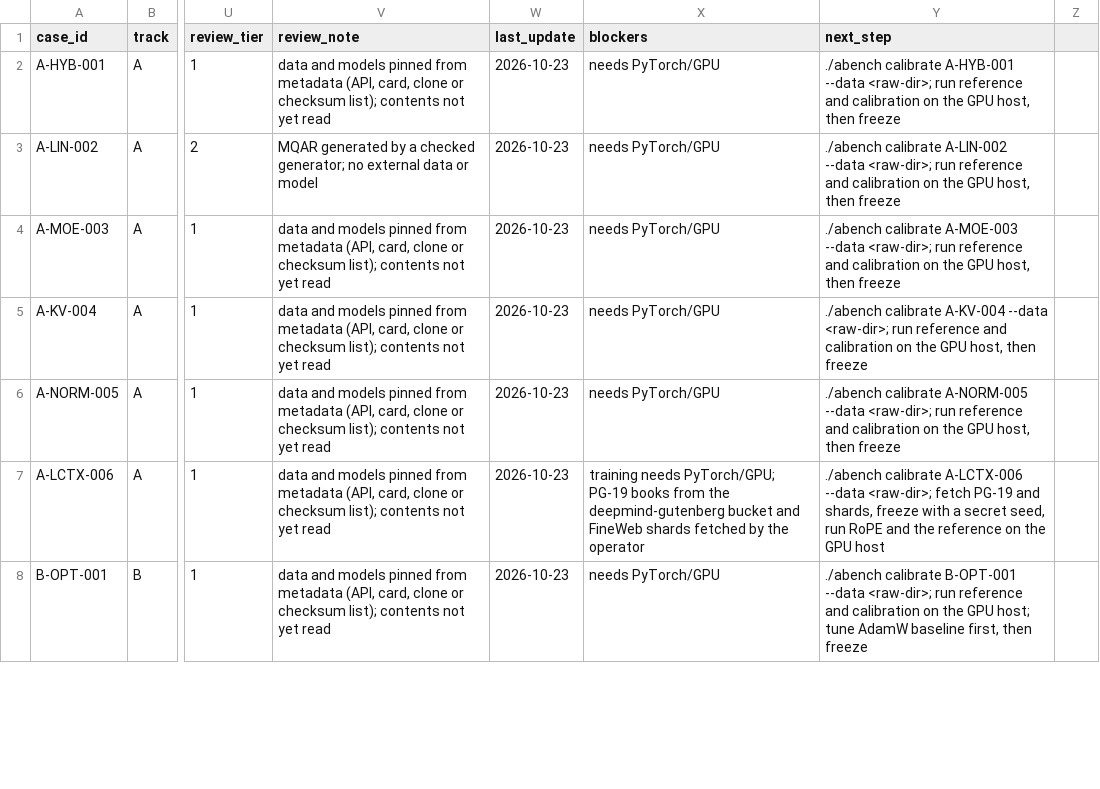
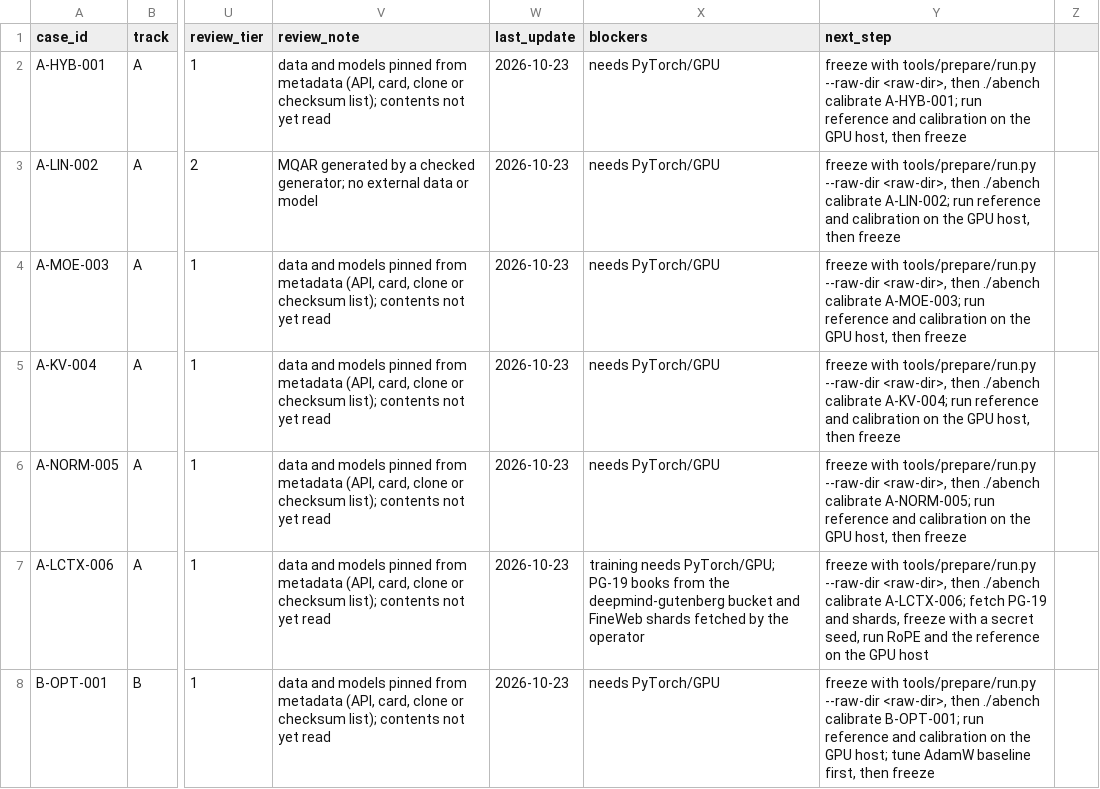
Before and after one commit to HuiCir/ABench, a CSV file: verify.csv, drawn as a sheet; only a part is shown, gaps mark what is left out; the diff covers the shown part only; the diff names each change by its address in the sheet, - before the commit and + after, or states it on an @@ line.

```diff
--- a/verify.csv
+++ b/verify.csv
-Y2 (next_step): ./abench calibrate A-HYB-001 --data <raw-dir>; run reference…
+Y2 (next_step): freeze with tools/prepare/run.py --raw-dir <raw-dir>, then ./abench calibrate A-HYB-001; run reference…
-Y3 (next_step): ./abench calibrate A-LIN-002 --data <raw-dir>; run reference…
+Y3 (next_step): freeze with tools/prepare/run.py --raw-dir <raw-dir>, then ./abench calibrate A-LIN-002; run reference…
-Y4 (next_step): ./abench calibrate A-MOE-003 --data <raw-dir>; run reference…
+Y4 (next_step): freeze with tools/prepare/run.py --raw-dir <raw-dir>, then ./abench calibrate A-MOE-003; run reference…
-Y5 (next_step): ./abench calibrate A-KV-004 --data <raw-dir>; run reference…
+Y5 (next_step): freeze with tools/prepare/run.py --raw-dir <raw-dir>, then ./abench calibrate A-KV-004; run reference…
-Y6 (next_step): ./abench calibrate A-NORM-005 --data <raw-dir>; run reference…
+Y6 (next_step): freeze with tools/prepare/run.py --raw-dir <raw-dir>, then ./abench calibrate A-NORM-005; run reference…
-Y7 (next_step): ./abench calibrate A-LCTX-006 --data <raw-dir>; fetch PG-19…
+Y7 (next_step): freeze with tools/prepare/run.py --raw-dir <raw-dir>, then ./abench calibrate A-LCTX-006; fetch PG-19…
-Y8 (next_step): ./abench calibrate B-OPT-001 --data <raw-dir>; run reference…
+Y8 (next_step): freeze with tools/prepare/run.py --raw-dir <raw-dir>, then ./abench calibrate B-OPT-001; run reference…
```
Also changed, not shown: 68 edited cells elsewhere in this file, 11 other files.
